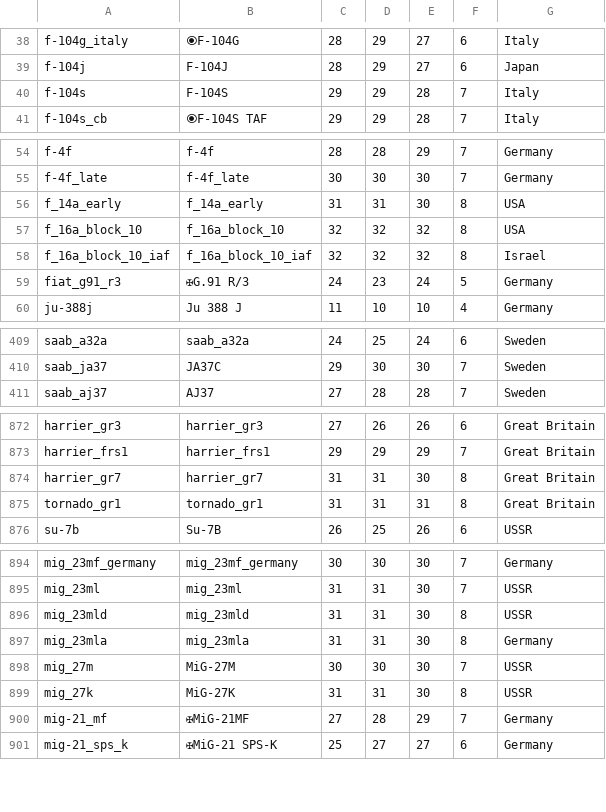
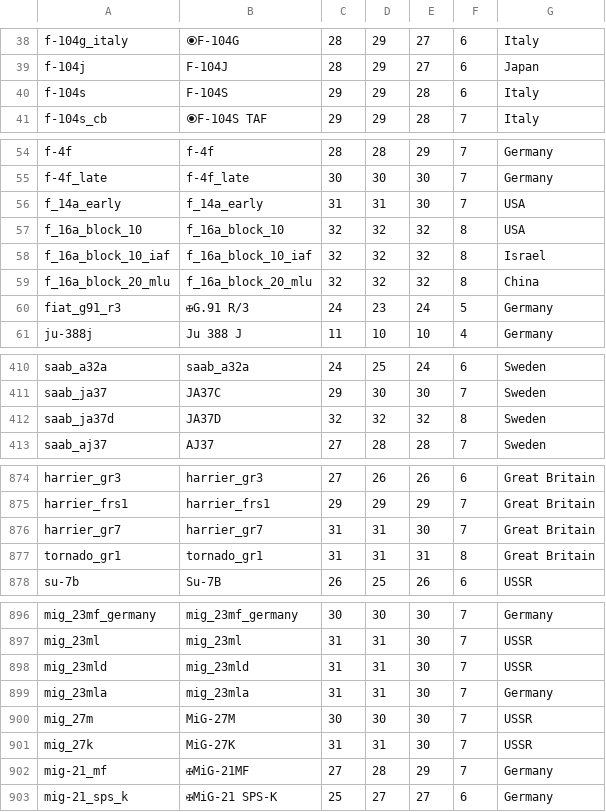
Before and after one commit to Warthunder-Open-Source-Foundation/wt_datamine_extractor, a CSV file: battle_rating/all.csv, drawn as a sheet; only a part is shown, gaps mark what is left out; the diff covers the shown part only.

```diff
--- a/battle_rating/all.csv
+++ b/battle_rating/all.csv
@@ -39,3 +39,3 @@ f-104g_italy;⦿F-104G;28;29;27;6;Italy
 f-104j;F-104J;28;29;27;6;Japan
-f-104s;F-104S;29;29;28;7;Italy
+f-104s;F-104S;29;29;28;6;Italy
 f-104s_cb;⦿F-104S TAF;29;29;28;7;Italy
@@ -55,5 +55,6 @@ f-4f;f-4f;28;28;29;7;Germany
 f-4f_late;f-4f_late;30;30;30;7;Germany
-f_14a_early;f_14a_early;31;31;30;8;USA
+f_14a_early;f_14a_early;31;31;30;7;USA
 f_16a_block_10;f_16a_block_10;32;32;32;8;USA
 f_16a_block_10_iaf;f_16a_block_10_iaf;32;32;32;8;Israel
+f_16a_block_20_mlu;f_16a_block_20_mlu;32;32;32;8;China
 fiat_g91_r3;✠G.91 R/3;24;23;24;5;Germany
@@ -410,2 +411,3 @@ saab_a32a;saab_a32a;24;25;24;6;Sweden
 saab_ja37;JA37C;29;30;30;7;Sweden
+saab_ja37d;JA37D;32;32;32;8;Sweden
 saab_aj37;AJ37;27;28;28;7;Sweden
@@ -873,3 +875,3 @@ harrier_gr3;harrier_gr3;27;26;26;6;Great Britain
 harrier_frs1;harrier_frs1;29;29;29;7;Great Britain
-harrier_gr7;harrier_gr7;31;31;30;8;Great Britain
+harrier_gr7;harrier_gr7;31;31;30;7;Great Britain
 tornado_gr1;tornado_gr1;31;31;31;8;Great Britain
@@ -895,6 +897,6 @@ mig_23mf_germany;mig_23mf_germany;30;30;30;7;Germany
 mig_23ml;mig_23ml;31;31;30;7;USSR
-mig_23mld;mig_23mld;31;31;30;8;USSR
-mig_23mla;mig_23mla;31;31;30;8;Germany
+mig_23mld;mig_23mld;31;31;30;7;USSR
+mig_23mla;mig_23mla;31;31;30;7;Germany
 mig_27m;MiG-27M;30;30;30;7;USSR
-mig_27k;MiG-27K;31;31;30;8;USSR
+mig_27k;MiG-27K;31;31;30;7;USSR
 mig-21_mf;✠MiG-21MF;27;28;29;7;Germany
```
Also changed, not shown: 1 edited cell elsewhere in this file, 14 other files.
